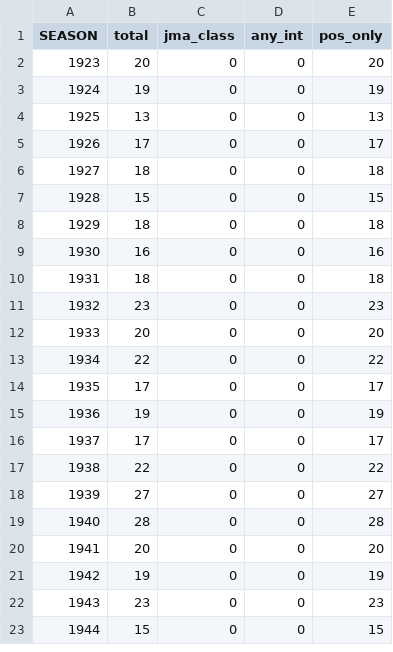
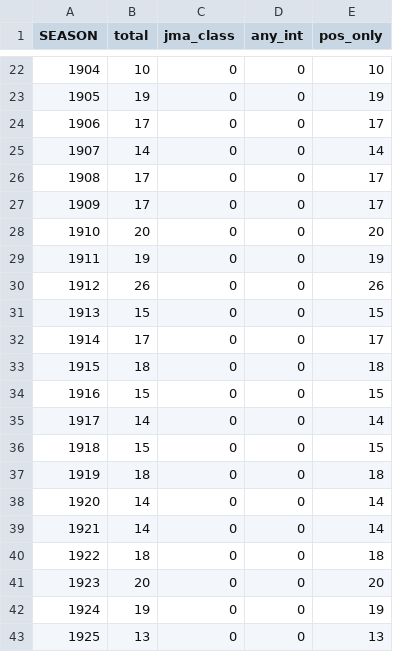
Before and after one commit to jbzerrudo/TCCounts, a CSV file: data/par_annual_series.csv, drawn as a sheet; only a part is shown, gaps mark what is left out; the shorter side is filled out with more unchanged rows; the diff covers the shown part only.

Commit message:
v1.1.0: extend to the full 1884-2023 archive and correct the classification
The classified/unclassified split now partitions the total exactly, so the two
component trends sum to the raw trend by construction. The previous release mixed
two definitions (any-agency in one place, JMA-graded in another) and the identity
did not close.

Adds the start-year sweep: fitting the raw count over windows ending 2023 but
beginning anywhere from 1884 to 2000 gives slopes from +0.061 to -0.160 storms
per year, with 4 start years significant-increasing and 20 significant-decreasing.
The classified count is significant at none of the 25 start years where it exists.

```diff
--- a/data/par_annual_series.csv
+++ b/data/par_annual_series.csv
@@ -2 +22,20 @@ SEASON,total,jma_class,any_int,pos_only
+1904,10,0,0,10
+1905,19,0,0,19
+1906,17,0,0,17
+1907,14,0,0,14
+1908,17,0,0,17
+1909,17,0,0,17
+1910,20,0,0,20
+1911,19,0,0,19
+1912,26,0,0,26
+1913,15,0,0,15
+1914,17,0,0,17
+1915,18,0,0,18
+1916,15,0,0,15
+1917,14,0,0,14
+1918,15,0,0,15
+1919,18,0,0,18
+1920,14,0,0,14
+1921,14,0,0,14
+1922,18,0,0,18
 1923,20,0,0,20
```
Also changed, not shown: 20 added rows elsewhere in this file, 10 other files.
